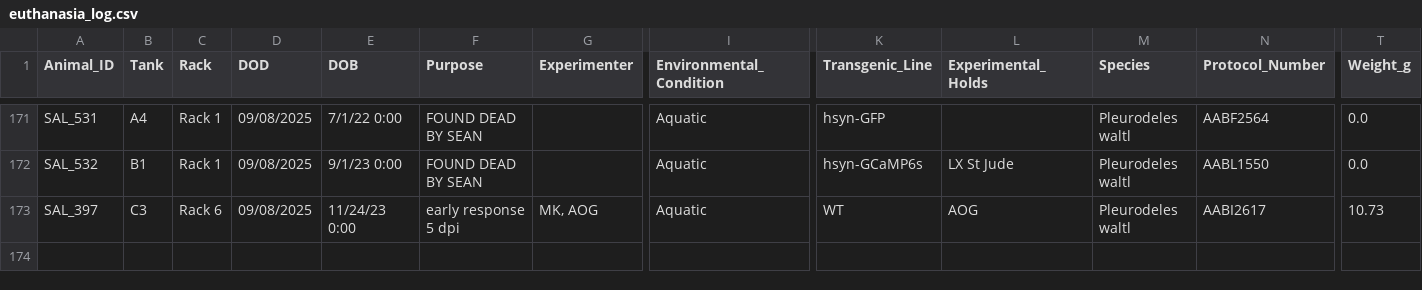
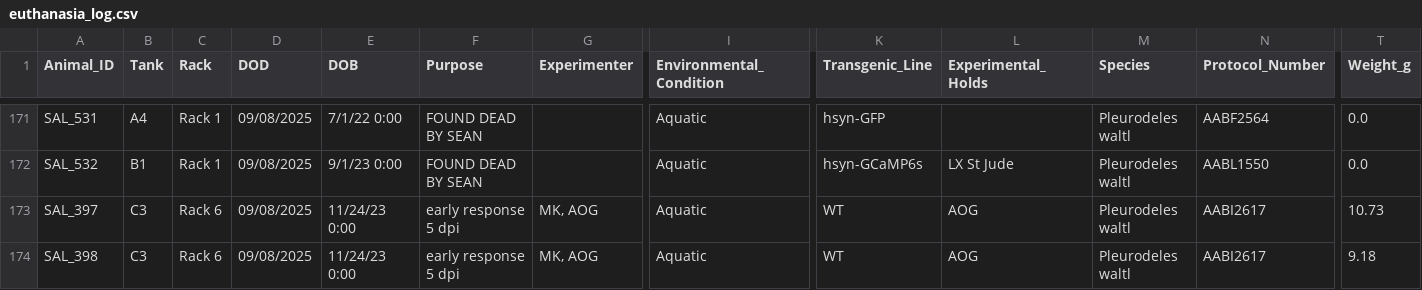
Before and after one commit to jamiewoych/pleuro-parser, a CSV file: euthanasia_log.csv, drawn as a sheet; only a part is shown, gaps mark what is left out; rows hold the shown columns only; the diff names each change by its address in the sheet, - before the commit and + after, or states it on an @@ line.

```diff
--- a/euthanasia_log.csv
+++ b/euthanasia_log.csv
+row 174: SAL_398 | C3 | Rack 6 | 09/08/2025 | 11/24/23 0:00 | early response 5 dpi | MK, AOG | Aquatic | WT | AOG | Pleurodeles waltl | AABI2617 | 9.18
```
Also changed, not shown: salamander_inventory.csv, 1 other file.
